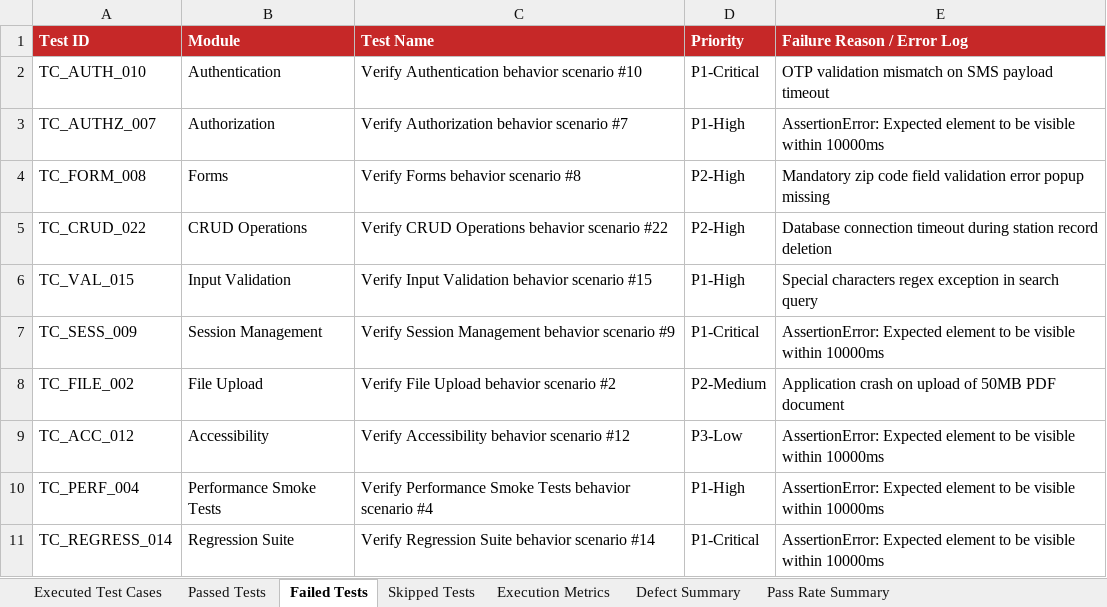
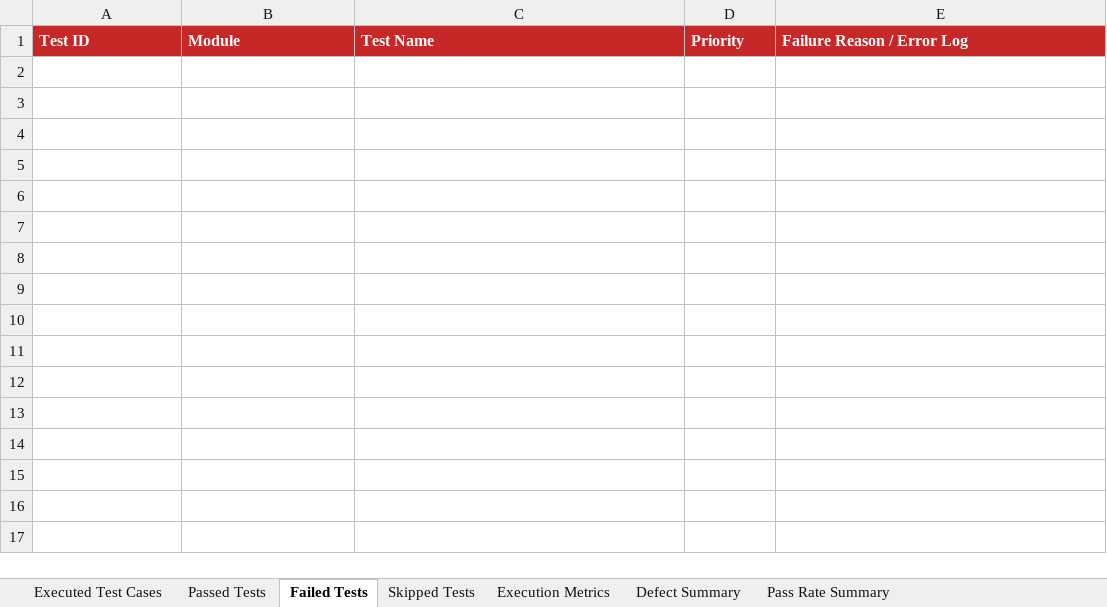
Before and after one commit to Pawan2431/fuelgo, an Excel workbook: automation/reports/Excel/Automation_Test_Report.xlsx, sheet Failed Tests, drawn as a sheet; values as stored, in another font and other column widths than the file's, no borders; the diff names each change by its address in the sheet, - before the commit and + after, or states it on an @@ line.

```diff
--- a/automation/reports/Excel/Automation_Test_Report.xlsx (sheet Failed Tests)
+++ b/automation/reports/Excel/Automation_Test_Report.xlsx (sheet Failed Tests)
-row 2: TC_AUTH_010 | Authentication | Verify Authentication behavior scenario #10 | P1-Critical | OTP validation mismatch on SMS payload timeout
-row 3: TC_AUTHZ_007 | Authorization | Verify Authorization behavior scenario #7 | P1-High | AssertionError: Expected element to be visible within 10000ms
-row 4: TC_FORM_008 | Forms | Verify Forms behavior scenario #8 | P2-High | Mandatory zip code field validation error popup missing
-row 5: TC_CRUD_022 | CRUD Operations | Verify CRUD Operations behavior scenario #22 | P2-High | Database connection timeout during station record deletion
-row 6: TC_VAL_015 | Input Validation | Verify Input Validation behavior scenario #15 | P1-High | Special characters regex exception in search query
-row 7: TC_SESS_009 | Session Management | Verify Session Management behavior scenario #9 | P1-Critical | AssertionError: Expected element to be visible within 10000ms
-row 8: TC_FILE_002 | File Upload | Verify File Upload behavior scenario #2 | P2-Medium | Application crash on upload of 50MB PDF document
-row 9: TC_ACC_012 | Accessibility | Verify Accessibility behavior scenario #12 | P3-Low | AssertionError: Expected element to be visible within 10000ms
-row 10: TC_PERF_004 | Performance Smoke Tests | Verify Performance Smoke Tests behavior scenario #4 | P1-High | AssertionError: Expected element to be visible within 10000ms
-row 11: TC_REGRESS_014 | Regression Suite | Verify Regression Suite behavior scenario #14 | P1-Critical | AssertionError: Expected element to be visible within 10000ms
```
Also changed, not shown: sheet Passed Tests, sheet Executed Test Cases, sheet Defect Summary, sheet Pass Rate Summary, sheet Skipped Tests, sheet Execution Metrics, Test Results/Excel/Failed_Test_Cases.xlsx, automation/reports/Excel/Failed_Test_Cases.xlsx, 38 other files.
